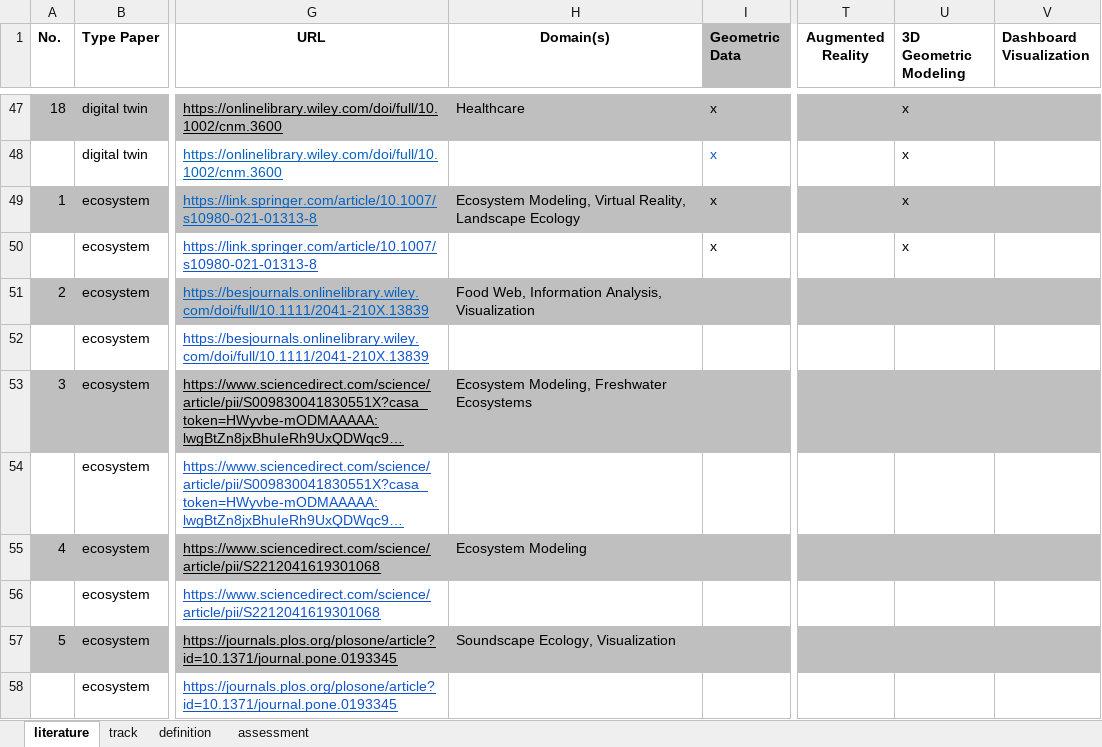
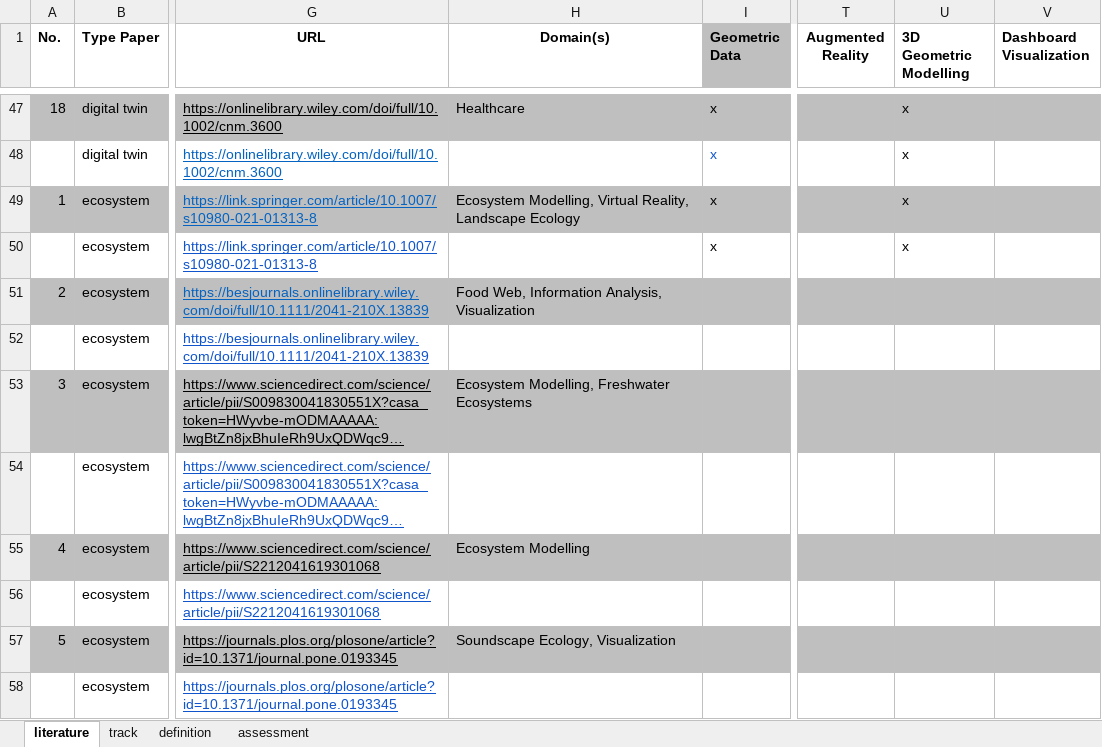
Before and after one commit to adeelaashraf/visualization_DTs_ecosystems, an Excel workbook: data.xlsx, sheet literature, drawn as a sheet; only a part is shown, gaps mark what is left out; long unchanged cells end in …; values as stored, in another font and other column widths than the file's, no borders; the diff covers the shown part only; the diff names each change by its address in the sheet, - before the commit and + after, or states it on an @@ line.

```diff
--- a/data.xlsx (sheet literature)
+++ b/data.xlsx (sheet literature)
-U1: 3D Geometric Modeling
+U1: 3D Geometric Modelling
-H49 (Domain(s)): Ecosystem Modeling, Virtual Reality,…
+H49 (Domain(s)): Ecosystem Modelling, Virtual Reality,…
-H53 (Domain(s)): Ecosystem Modeling, Freshwater Ecosystems
+H53 (Domain(s)): Ecosystem Modelling, Freshwater Ecosystems
-H55 (Domain(s)): Ecosystem Modeling
+H55 (Domain(s)): Ecosystem Modelling
```
Also changed, not shown: 3 edited cells elsewhere in this sheet, sheet assessment, sheet definition, public/data.xlsx, 12 other files.
